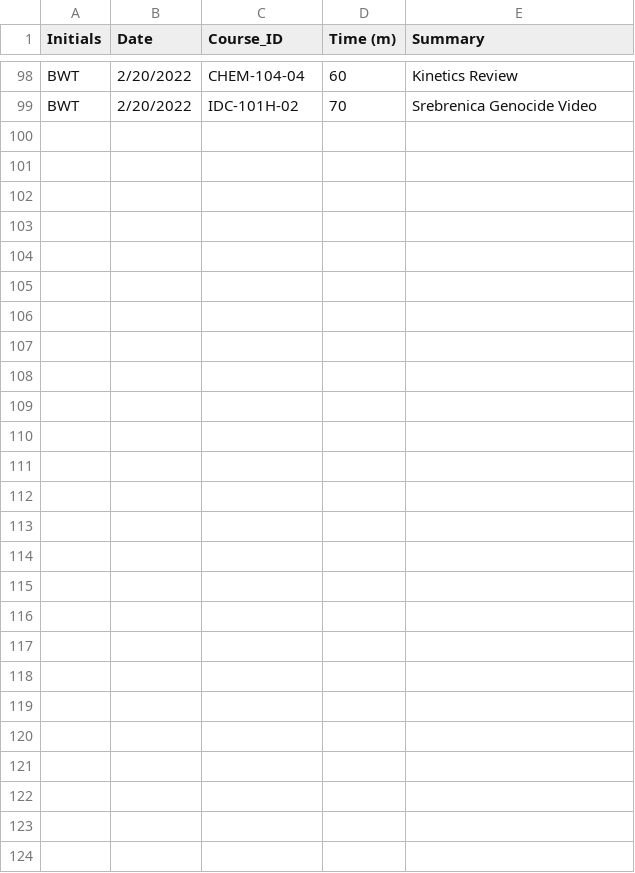
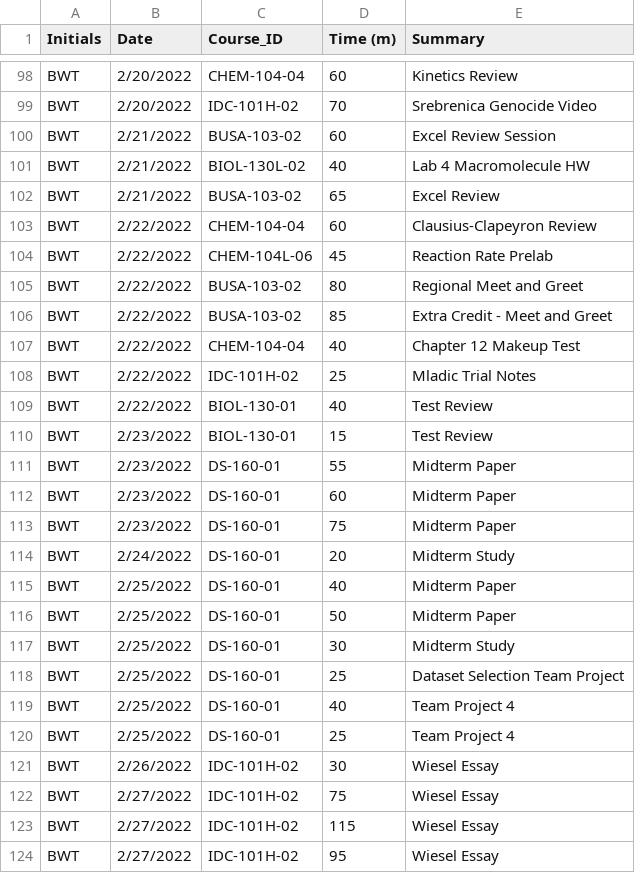
Before and after one commit to Bthom024/DS-160, a CSV file: BWT_Timesheet_Project1 .csv, drawn as a sheet; only a part is shown, gaps mark what is left out.

Commit message:
Add files via upload

```diff
--- a/BWT_Timesheet_Project1 .csv
+++ b/BWT_Timesheet_Project1 .csv
@@ -99 +99,26 @@ BWT,2/20/2022,CHEM-104-04,60,Kinetics Review
 BWT,2/20/2022,IDC-101H-02,70,Srebrenica Genocide Video
+BWT,2/21/2022,BUSA-103-02,60,Excel Review Session
+BWT,2/21/2022,BIOL-130L-02,40,Lab 4 Macromolecule HW
+BWT,2/21/2022,BUSA-103-02,65,Excel Review
+BWT,2/22/2022,CHEM-104-04,60,Clausius-Clapeyron Review
+BWT,2/22/2022,CHEM-104L-06,45,Reaction Rate Prelab
+BWT,2/22/2022,BUSA-103-02,80,Regional Meet and Greet
+BWT,2/22/2022,BUSA-103-02,85,Extra Credit - Meet and Greet
+BWT,2/22/2022,CHEM-104-04,40,Chapter 12 Makeup Test
+BWT,2/22/2022,IDC-101H-02,25,Mladic Trial Notes
+BWT,2/22/2022,BIOL-130-01,40,Test Review
+BWT,2/23/2022,BIOL-130-01,15,Test Review
+BWT,2/23/2022,DS-160-01,55,Midterm Paper
+BWT,2/23/2022,DS-160-01,60,Midterm Paper
+BWT,2/23/2022,DS-160-01,75,Midterm Paper
+BWT,2/24/2022,DS-160-01,20,Midterm Study
+BWT,2/25/2022,DS-160-01,40,Midterm Paper
+BWT,2/25/2022,DS-160-01,50,Midterm Paper
+BWT,2/25/2022,DS-160-01,30,Midterm Study
+BWT,2/25/2022,DS-160-01,25,Dataset Selection Team Project
+BWT,2/25/2022,DS-160-01,40,Team Project 4
+BWT,2/25/2022,DS-160-01,25,Team Project 4
+BWT,2/26/2022,IDC-101H-02,30,Wiesel Essay
+BWT,2/27/2022,IDC-101H-02,75,Wiesel Essay
+BWT,2/27/2022,IDC-101H-02,115,Wiesel Essay
+BWT,2/27/2022,IDC-101H-02,95,Wiesel Essay
```
